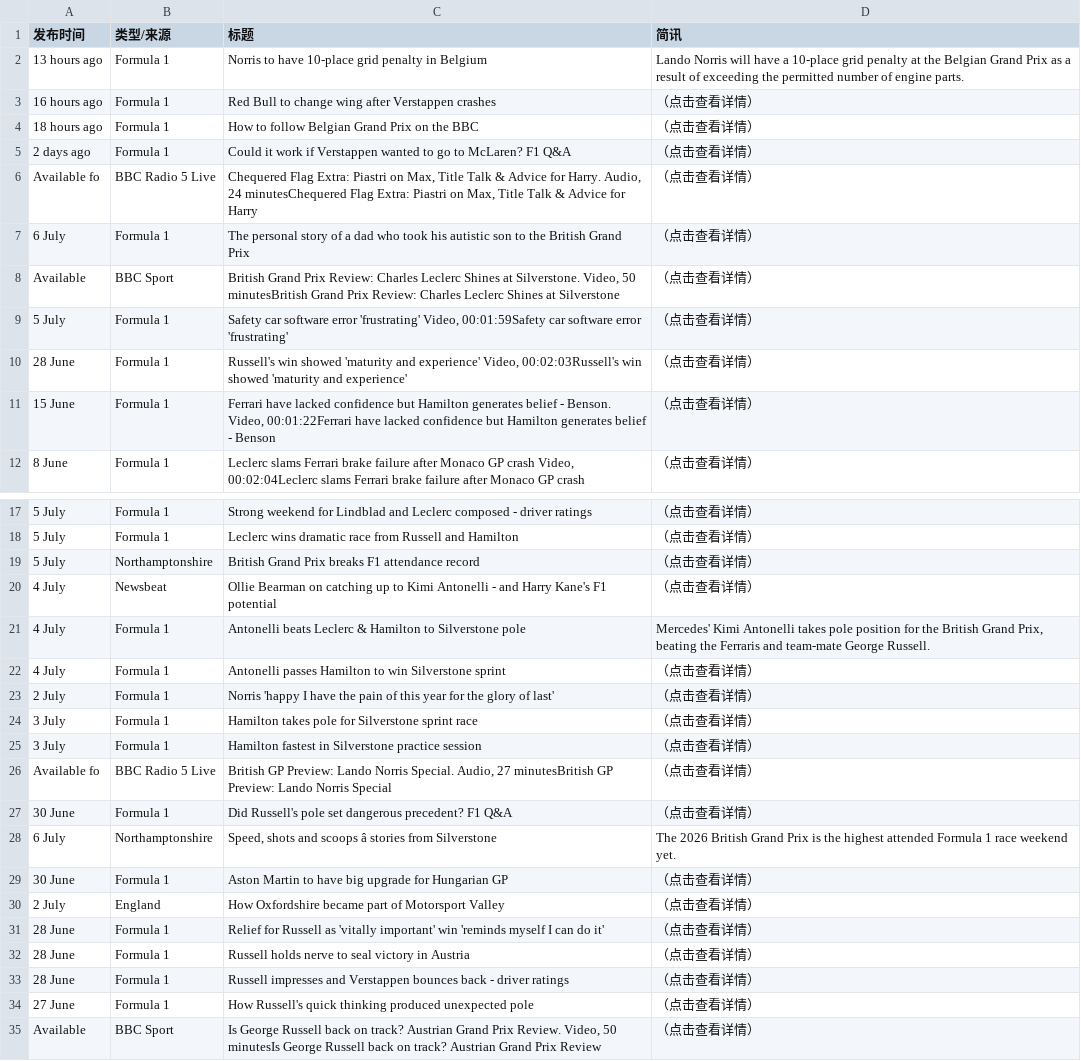
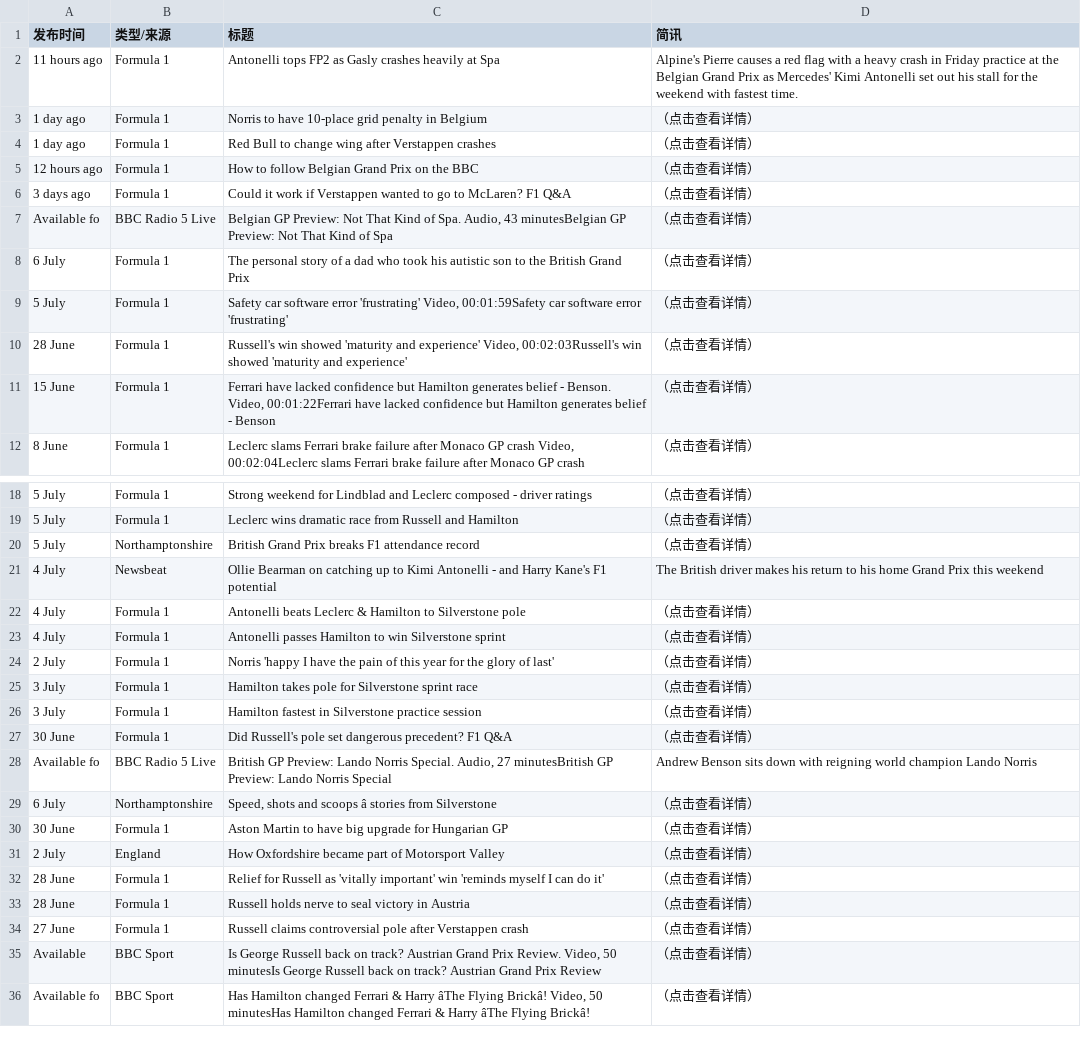
Before and after one commit to 202704948-design/bbc-f1-scraper, a CSV file: f1_news_perfect.csv, drawn as a sheet; only a part is shown, gaps mark what is left out; the shorter side is filled out with more unchanged rows; removed rows and columns are numbered as before the commit, all else as after; the diff covers the shown part only; the diff names each change by its address in the sheet, - before the commit and + after, or states it on an @@ line.

```diff
--- a/f1_news_perfect.csv
+++ b/f1_news_perfect.csv
+row 2: 11 hours ago | Formula 1 | Antonelli tops FP2 as Gasly crashes heavily at Spa | Alpine's Pierre causes a red flag with a heavy crash in Friday practice at the Belgian Grand Prix as Mercedes' Kimi Antonelli set out his stall for the weekend with fastest time.
-A3 (发布时间): 13 hours ago
+A3 (发布时间): 1 day ago
-D3 (简讯): Lando Norris will have a 10-place grid penalty at the Belgian Grand Prix as a result of exceeding the permitted number of engine parts.
+D3 (简讯): （点击查看详情）
-A4 (发布时间): 16 hours ago
+A4 (发布时间): 1 day ago
-A5 (发布时间): 18 hours ago
+A5 (发布时间): 12 hours ago
-A6 (发布时间): 2 days ago
+A6 (发布时间): 3 days ago
-C7 (标题): Chequered Flag Extra: Piastri on Max, Title Talk & Advice for Harry. Audio, 24 minutesChequered Flag Extra: Piastri on Max, Title Talk & Advice for Harry
+C7 (标题): Belgian GP Preview: Not That Kind of Spa. Audio, 43 minutesBelgian GP Preview: Not That Kind of Spa
-row 8: Available | BBC Sport | British Grand Prix Review: Charles Leclerc Shines at Silverstone. Video, 50 minutesBritish Grand Prix Review: Charles Leclerc Shines at Silverstone | （点击查看详情）
-D21 (简讯): （点击查看详情）
+D21 (简讯): The British driver makes his return to his home Grand Prix this weekend
-D22 (简讯): Mercedes' Kimi Antonelli takes pole position for the British Grand Prix, beating the Ferraris and team-mate George Russell.
+D22 (简讯): （点击查看详情）
-row 26: Available fo | BBC Radio 5 Live | British GP Preview: Lando Norris Special. Audio, 27 minutesBritish GP Preview: Lando Norris Special | （点击查看详情）
+row 28: Available fo | BBC Radio 5 Live | British GP Preview: Lando Norris Special. Audio, 27 minutesBritish GP Preview: Lando Norris Special | Andrew Benson sits down with reigning world champion Lando Norris
-D29 (简讯): The 2026 British Grand Prix is the highest attended Formula 1 race weekend yet.
+D29 (简讯): （点击查看详情）
-row 33: 28 June | Formula 1 | Russell impresses and Verstappen bounces back - driver ratings | （点击查看详情）
-C34 (标题): How Russell's quick thinking produced unexpected pole
+C34 (标题): Russell claims controversial pole after Verstappen crash
```
Also changed, not shown: 1 added row and 1 edited cell elsewhere in this file.
